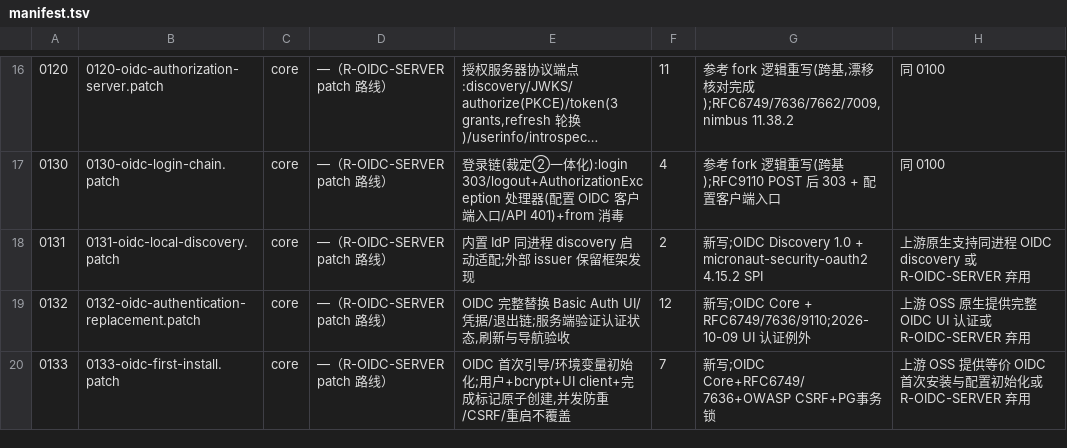
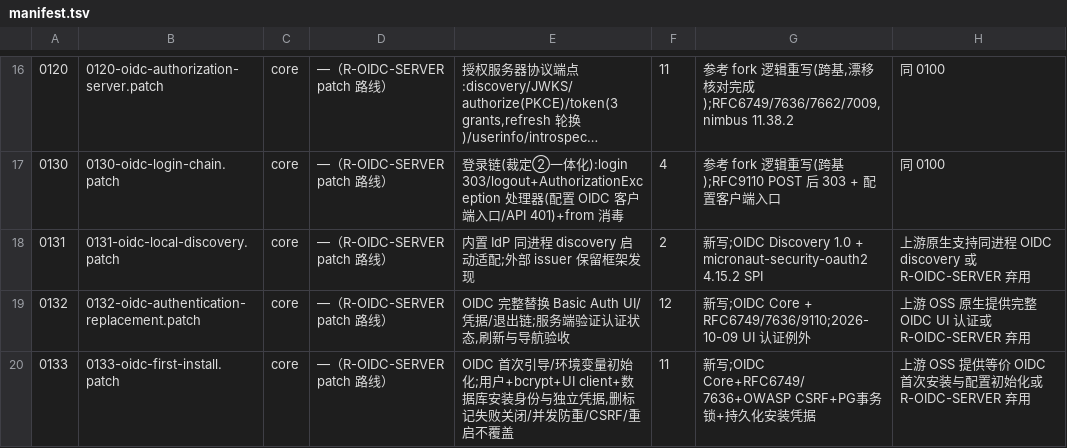
Before and after one commit to ai-specs/kestra-overlay, a TSV file: patches/manifest.tsv, drawn as a sheet; only a part is shown, gaps mark what is left out; long unchanged cells end in …; the diff names each change by its address in the sheet, - before the commit and + after, or states it on an @@ line.

```diff
--- a/patches/manifest.tsv
+++ b/patches/manifest.tsv
-E20: …用户+bcrypt+UI client+完成标记原子创建,并发防重…
+E20: …用户+bcrypt+UI client+数据库安装身份与独立凭据,删标记失败关闭/并发防重…
-F20: 7
+F20: 11
-G20: …务锁
+G20: …务锁+持久化安装凭据
```
Also changed, not shown: 6 other files.
